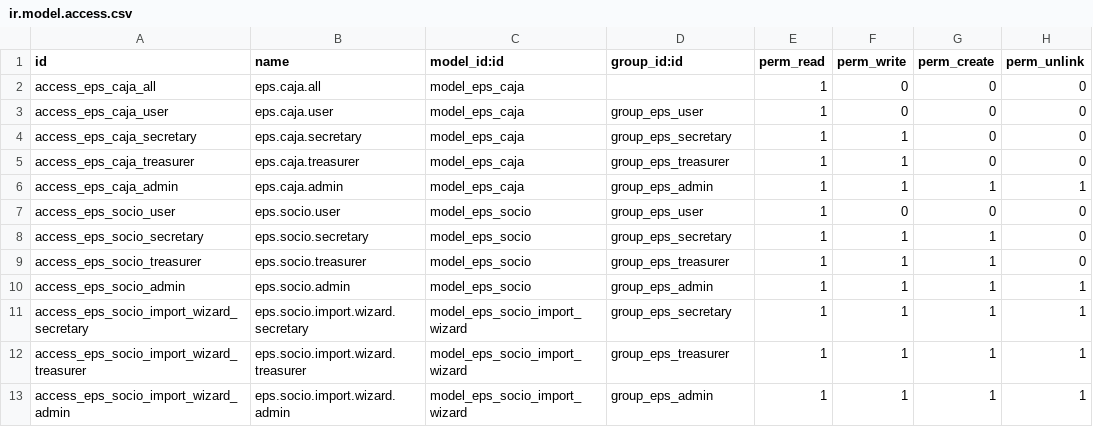
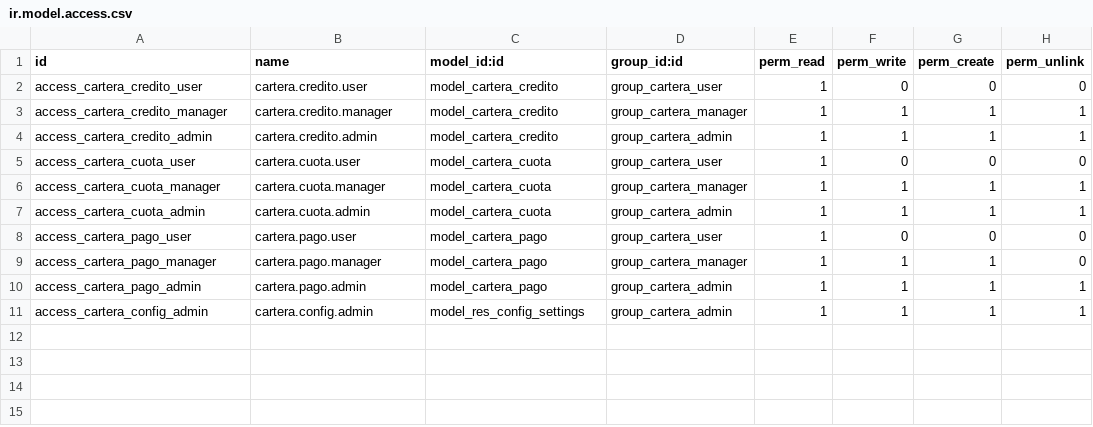
Before and after one commit to Alejo21210/prefectura_apps_group, a CSV file: security/ir.model.access.csv, drawn as a sheet.

Commit message:
Implementación de Cartera de Crédito - Issue 05

```diff
--- a/security/ir.model.access.csv
+++ b/security/ir.model.access.csv
@@ -1,13 +1,11 @@
 id,name,model_id:id,group_id:id,perm_read,perm_write,perm_create,perm_unlink
-access_eps_caja_all,eps.caja.all,model_eps_caja,,1,0,0,0
-access_eps_caja_user,eps.caja.user,model_eps_caja,group_eps_user,1,0,0,0
-access_eps_caja_secretary,eps.caja.secretary,model_eps_caja,group_eps_secretary,1,1,0,0
-access_eps_caja_treasurer,eps.caja.treasurer,model_eps_caja,group_eps_treasurer,1,1,0,0
-access_eps_caja_admin,eps.caja.admin,model_eps_caja,group_eps_admin,1,1,1,1
-access_eps_socio_user,eps.socio.user,model_eps_socio,group_eps_user,1,0,0,0
-access_eps_socio_secretary,eps.socio.secretary,model_eps_socio,group_eps_secretary,1,1,1,0
-access_eps_socio_treasurer,eps.socio.treasurer,model_eps_socio,group_eps_treasurer,1,1,1,0
-access_eps_socio_admin,eps.socio.admin,model_eps_socio,group_eps_admin,1,1,1,1
-access_eps_socio_import_wizard_secretary,eps.socio.import.wizard.secretary,model_eps_socio_import_wizard,group_eps_secretary,1,1,1,1
-access_eps_socio_import_wizard_treasurer,eps.socio.import.wizard.treasurer,model_eps_socio_import_wizard,group_eps_treasurer,1,1,1,1
-access_eps_socio_import_wizard_admin,eps.socio.import.wizard.admin,model_eps_socio_import_wizard,group_eps_admin,1,1,1,1
+access_cartera_credito_user,cartera.credito.user,model_cartera_credito,group_cartera_user,1,0,0,0
+access_cartera_credito_manager,cartera.credito.manager,model_cartera_credito,group_cartera_manager,1,1,1,1
+access_cartera_credito_admin,cartera.credito.admin,model_cartera_credito,group_cartera_admin,1,1,1,1
+access_cartera_cuota_user,cartera.cuota.user,model_cartera_cuota,group_cartera_user,1,0,0,0
+access_cartera_cuota_manager,cartera.cuota.manager,model_cartera_cuota,group_cartera_manager,1,1,1,1
+access_cartera_cuota_admin,cartera.cuota.admin,model_cartera_cuota,group_cartera_admin,1,1,1,1
+access_cartera_pago_user,cartera.pago.user,model_cartera_pago,group_cartera_user,1,0,0,0
+access_cartera_pago_manager,cartera.pago.manager,model_cartera_pago,group_cartera_manager,1,1,1,0
+access_cartera_pago_admin,cartera.pago.admin,model_cartera_pago,group_cartera_admin,1,1,1,1
+access_cartera_config_admin,cartera.config.admin,model_res_config_settings,group_cartera_admin,1,1,1,1
```
Also changed, not shown: 13 other files.
